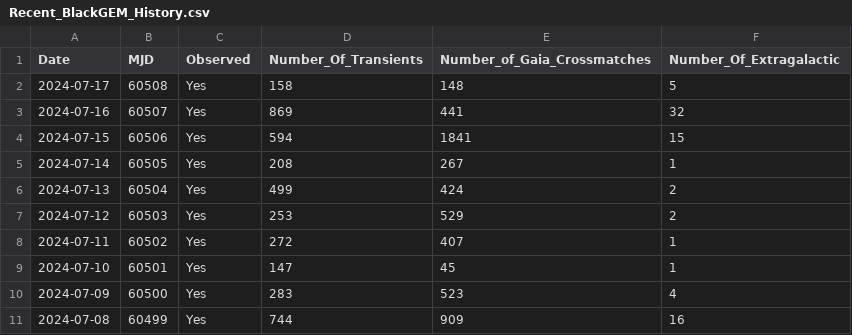
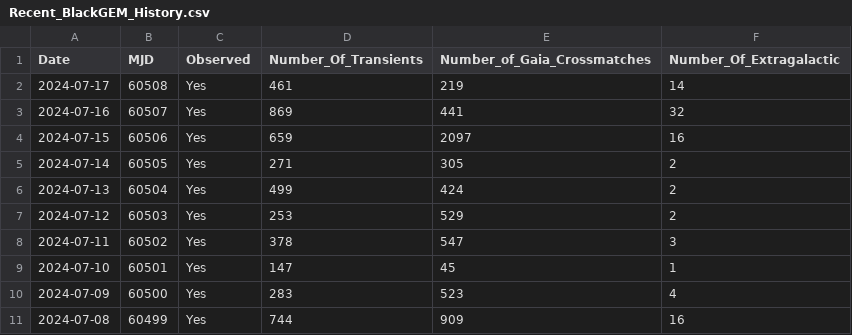
Before and after one commit to DurhamJohnAPaice/GEMTOM, a CSV file: data/Recent_BlackGEM_History.csv, drawn as a sheet.

Commit message:
Minor updates to Recent Transients, Updated 'What is BlackGEM?' and removed unused pages.

```diff
--- a/data/Recent_BlackGEM_History.csv
+++ b/data/Recent_BlackGEM_History.csv
@@ -1,9 +1,9 @@
 Date,MJD,Observed,Number_Of_Transients,Number_of_Gaia_Crossmatches,Number_Of_Extragalactic
-2024-07-17,60508,Yes,158,148,5
+2024-07-17,60508,Yes,461,219,14
 2024-07-16,60507,Yes,869,441,32
-2024-07-15,60506,Yes,594,1841,15
-2024-07-14,60505,Yes,208,267,1
+2024-07-15,60506,Yes,659,2097,16
+2024-07-14,60505,Yes,271,305,2
 2024-07-13,60504,Yes,499,424,2
 2024-07-12,60503,Yes,253,529,2
-2024-07-11,60502,Yes,272,407,1
+2024-07-11,60502,Yes,378,547,3
 2024-07-10,60501,Yes,147,45,1
```
Also changed, not shown: 8 other files.
